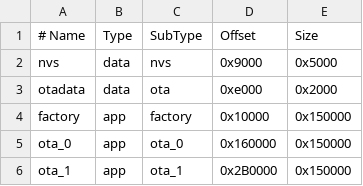
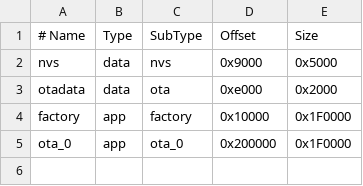
Before and after one commit to dinther/tapbox, a CSV file: partitions.csv, drawn as a sheet.

```diff
--- a/partitions.csv
+++ b/partitions.csv
@@ -3,4 +3,3 @@ nvs,      data, nvs,      0x9000,   0x5000
 otadata,  data, ota,      0xe000,   0x2000
-factory,  app,  factory,  0x10000,  0x150000
-ota_0,    app,  ota_0,    0x160000, 0x150000
-ota_1,    app,  ota_1,    0x2B0000, 0x150000
+factory,  app,  factory,  0x10000,  0x1F0000
+ota_0,    app,  ota_0,    0x200000, 0x1F0000
```
Also changed, not shown: 1 other file.
